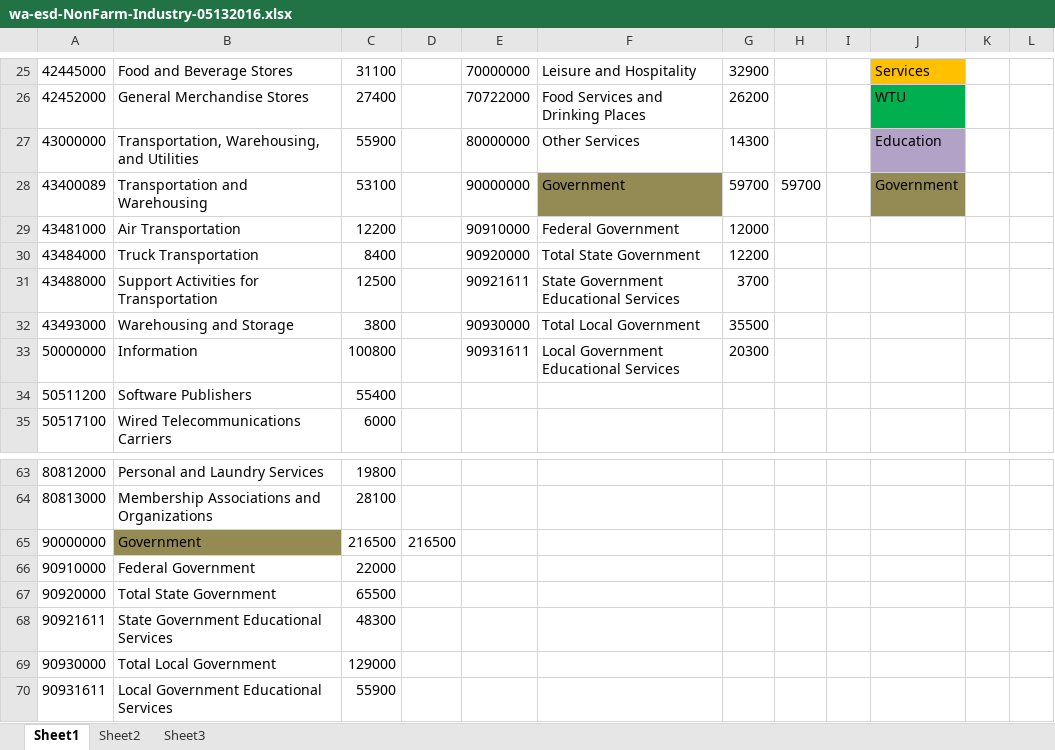
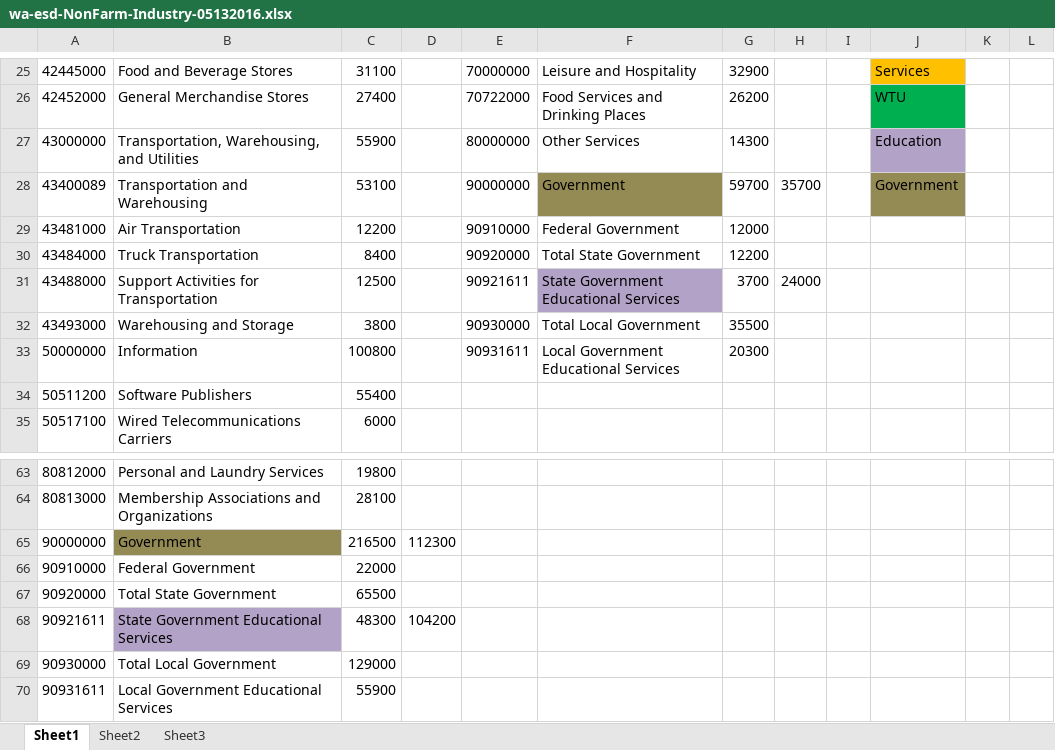
Before and after one commit to jalaljahir/wa_esd_emp, an Excel workbook: wa-esd-NonFarm-Industry-05132016.xlsx, sheet Sheet1, drawn as a sheet; only a part is shown, gaps mark what is left out; values as stored, in another font and other column widths than the file's, no borders; the diff names each change by its address in the sheet, - before the commit and + after, or states it on an @@ line.

```diff
--- a/wa-esd-NonFarm-Industry-05132016.xlsx (sheet Sheet1)
+++ b/wa-esd-NonFarm-Industry-05132016.xlsx (sheet Sheet1)
-H28: 59700
+H28: 35700
-F31 fill: none
+F31 fill: #B3A2C7
-H31: (empty)
+H31: 24000
-D65: 216500
+D65: 112300
-B68 fill: none
+B68 fill: #B3A2C7
-D68: (empty)
+D68: 104200
```
Also changed, not shown: 2 other files.
